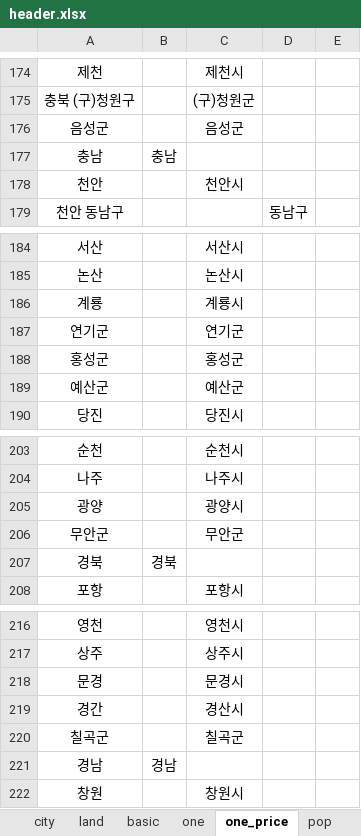
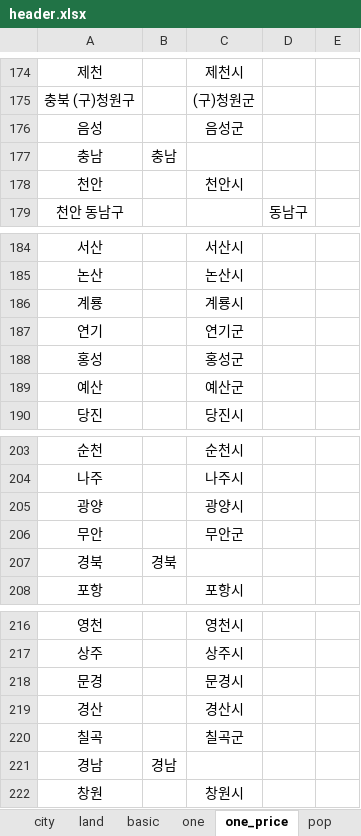
Before and after one commit to sizipusx/fundamental, an Excel workbook: files/header.xlsx, sheet one_price, drawn as a sheet; only a part is shown, gaps mark what is left out; values as stored, in another font and other column widths than the file's, no borders; the diff names each change by its address in the sheet, - before the commit and + after, or states it on an @@ line.

Commit message:
Add files via upload

```diff
--- a/files/header.xlsx (sheet one_price)
+++ b/files/header.xlsx (sheet one_price)
-A176: 음성군
+A176: 음성
-A187: 연기군
+A187: 연기
-A188: 홍성군
+A188: 홍성
-A189: 예산군
+A189: 예산
-A206: 무안군
+A206: 무안
-A219: 경간
+A219: 경산
-A220: 칠곡군
+A220: 칠곡
```
